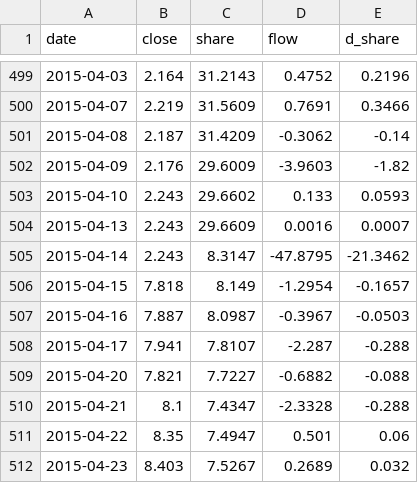
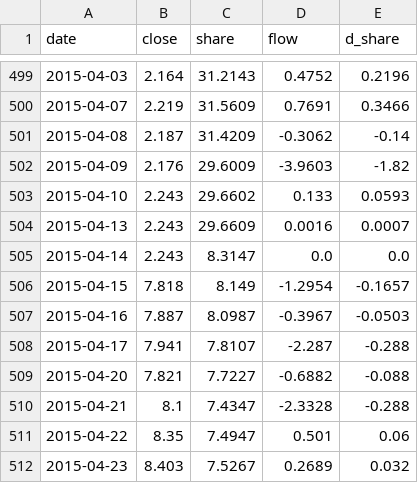
Before and after one commit to zhwxp/share-trace, a CSV file: data/etf/510500.csv, drawn as a sheet; only a part is shown, gaps mark what is left out.

Commit message:
补登记 13 个份额折算日：这些日子被算成假申赎，造出 12 条假信号
判据：份额比值 r 与次日价格比值互为倒数（折算按 1/r 调价），当天价格基本不动。
510180/510210/510500/512000/512010/512170/512480/512690/512710/512760/512800/515050/515880，
合计假 flow 约 1720 亿元，其中 526 亿（515880 2026-07-03）、245 亿（515050、512000）最显眼。

- ingest.SPLIT_DATES 补全，重导不会再算错；
- data/ 里 13 行 ETF 的 flow/d_share 归零，16 行相关指数的聚合列重算；
- 事件重算 404 → 392，受影响的 105 条事件重排了 rank；指数 flow 与成分合计逐行对平。

```diff
--- a/data/etf/510500.csv
+++ b/data/etf/510500.csv
@@ -504,3 +504,3 @@ date,close,share,flow,d_share
 2015-04-13,2.243,29.6609,0.0016,0.0007
-2015-04-14,2.243,8.3147,-47.8795,-21.3462
+2015-04-14,2.243,8.3147,0.0,0.0
 2015-04-15,7.818,8.149,-1.2954,-0.1657
```
Also changed, not shown: data/etf/510180.csv, data/etf/512000.csv, 26 other files.
